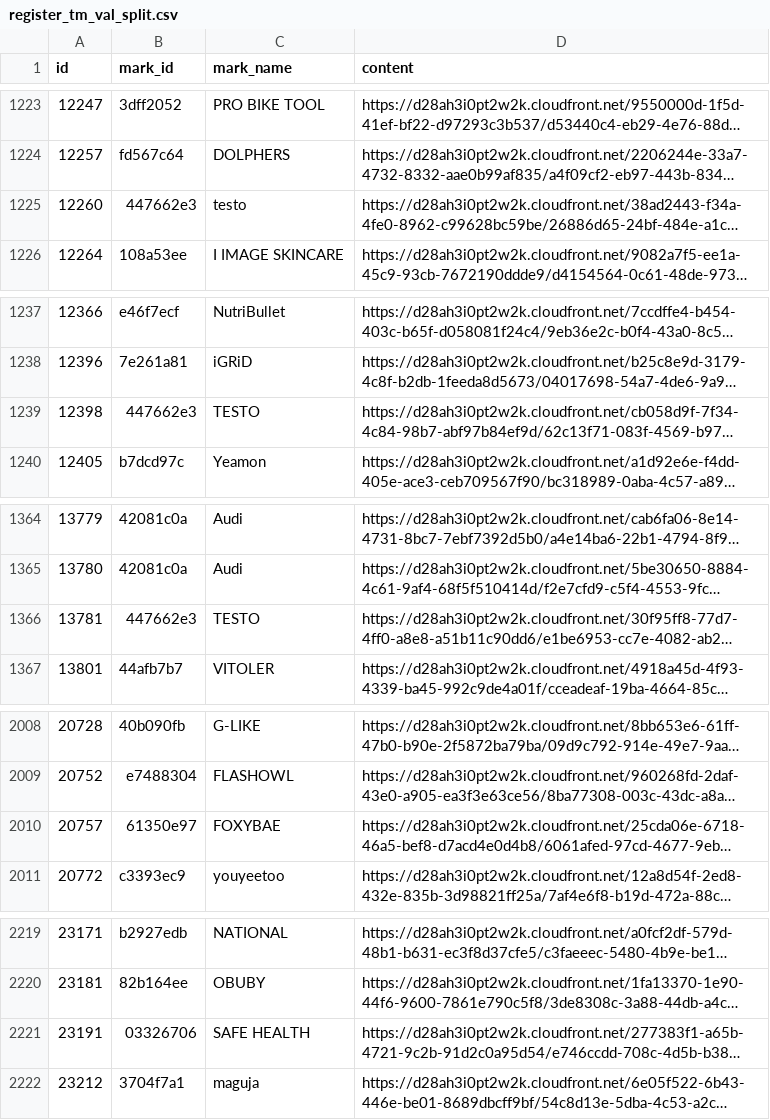
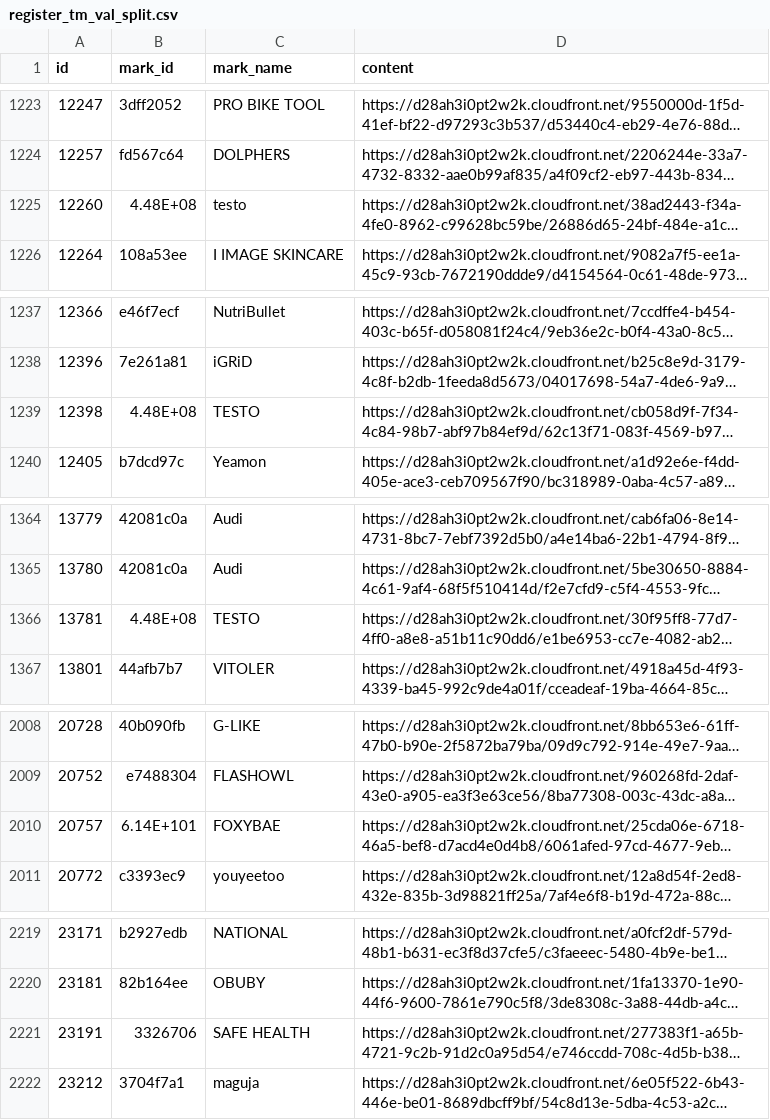
Before and after one commit to fabariagbora/logo_fsl_ssl, a CSV file: data/raw/register_tm_val_split.csv, drawn as a sheet; only a part is shown, gaps mark what is left out; long unchanged cells end in …; the diff covers the shown part only; the diff names each change by its address in the sheet, - before the commit and + after, or states it on an @@ line.

```diff
--- a/data/raw/register_tm_val_split.csv
+++ b/data/raw/register_tm_val_split.csv
-B1225 (mark_id): 447662e3
+B1225 (mark_id): 4.48E+08
-B1239 (mark_id): 447662e3
+B1239 (mark_id): 4.48E+08
-B1366 (mark_id): 447662e3
+B1366 (mark_id): 4.48E+08
-B2010 (mark_id): 61350e97
+B2010 (mark_id): 6.14E+101
-B2221 (mark_id): 03326706
+B2221 (mark_id): 3326706
```
Also changed, not shown: 8 edited cells elsewhere in this file, 1 other file.
